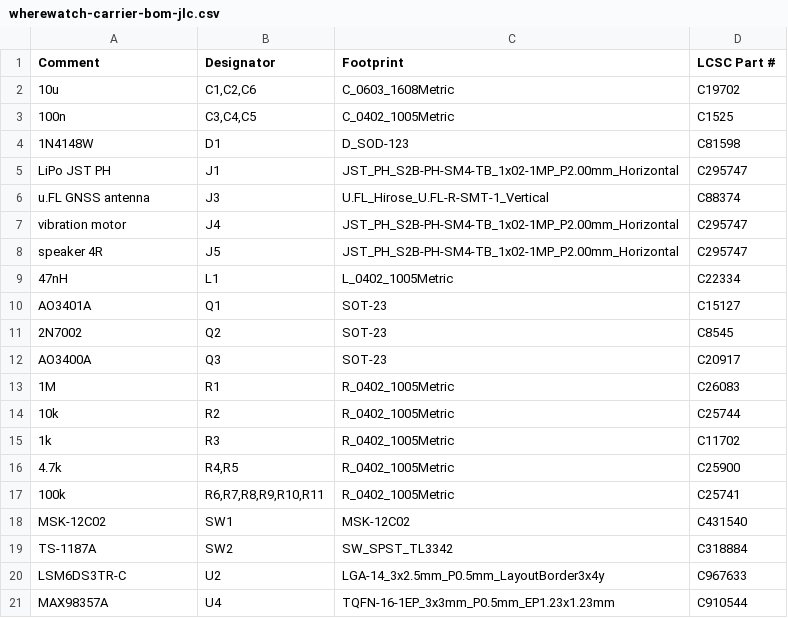
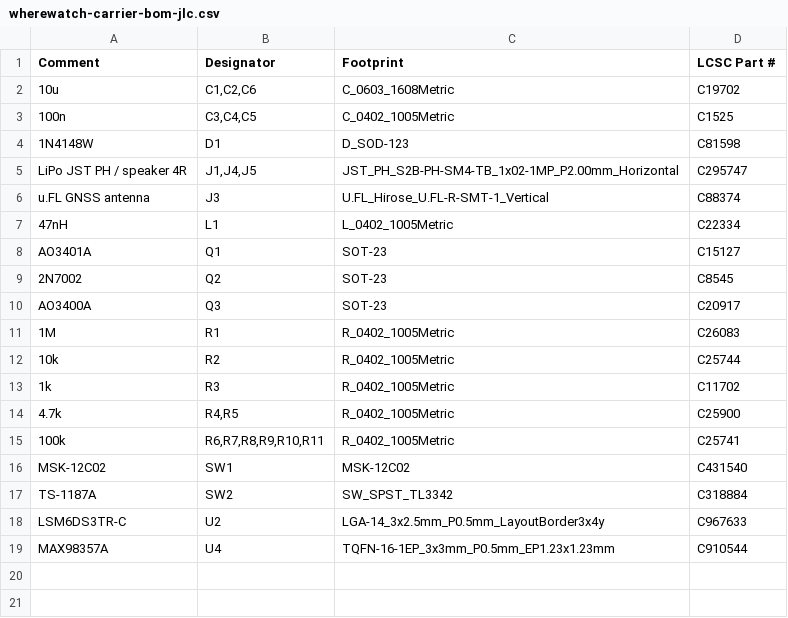
Before and after one commit to ThinkOffApp/WhereWatch, a CSV file: hardware/out/wherewatch-carrier-bom-jlc.csv, drawn as a sheet.

```diff
--- a/hardware/out/wherewatch-carrier-bom-jlc.csv
+++ b/hardware/out/wherewatch-carrier-bom-jlc.csv
@@ -4,6 +4,4 @@ Comment,Designator,Footprint,LCSC Part #
 1N4148W,D1,D_SOD-123,C81598
-LiPo JST PH,J1,JST_PH_S2B-PH-SM4-TB_1x02-1MP_P2.00mm_Horizontal,C295747
+LiPo JST PH / speaker 4R,"J1,J4,J5",JST_PH_S2B-PH-SM4-TB_1x02-1MP_P2.00mm_Horizontal,C295747
 u.FL GNSS antenna,J3,U.FL_Hirose_U.FL-R-SMT-1_Vertical,C88374
-vibration motor,J4,JST_PH_S2B-PH-SM4-TB_1x02-1MP_P2.00mm_Horizontal,C295747
-speaker 4R,J5,JST_PH_S2B-PH-SM4-TB_1x02-1MP_P2.00mm_Horizontal,C295747
 47nH,L1,L_0402_1005Metric,C22334
```
